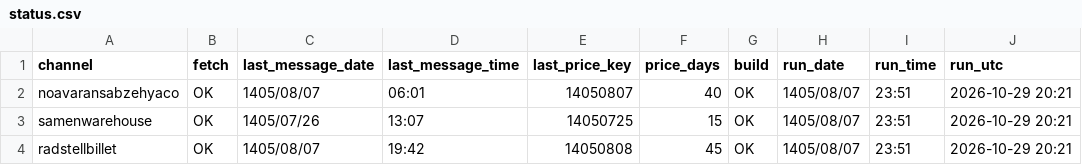
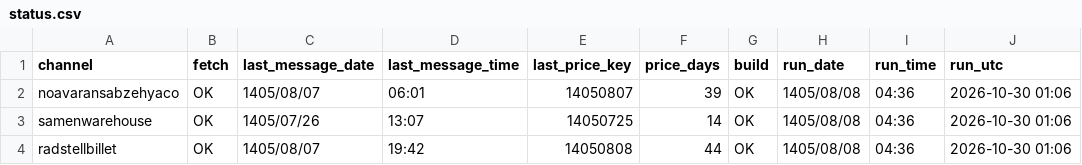
Before and after one commit to panahi88/sabzehya-data, a CSV file: status.csv, drawn as a sheet.

```diff
--- a/status.csv
+++ b/status.csv
@@ -1,4 +1,4 @@
 channel,fetch,last_message_date,last_message_time,last_price_key,price_days,build,run_date,run_time,run_utc
-noavaransabzehyaco,OK,1405/08/07,06:01,14050807,40,OK,1405/08/07,23:51,2026-10-29 20:21
-samenwarehouse,OK,1405/07/26,13:07,14050725,15,OK,1405/08/07,23:51,2026-10-29 20:21
-radstellbillet,OK,1405/08/07,19:42,14050808,45,OK,1405/08/07,23:51,2026-10-29 20:21
+noavaransabzehyaco,OK,1405/08/07,06:01,14050807,39,OK,1405/08/08,04:36,2026-10-30 01:06
+samenwarehouse,OK,1405/07/26,13:07,14050725,14,OK,1405/08/08,04:36,2026-10-30 01:06
+radstellbillet,OK,1405/08/07,19:42,14050808,44,OK,1405/08/08,04:36,2026-10-30 01:06
```
Also changed, not shown: prices.csv, prices_rad.csv, 1 other file.
